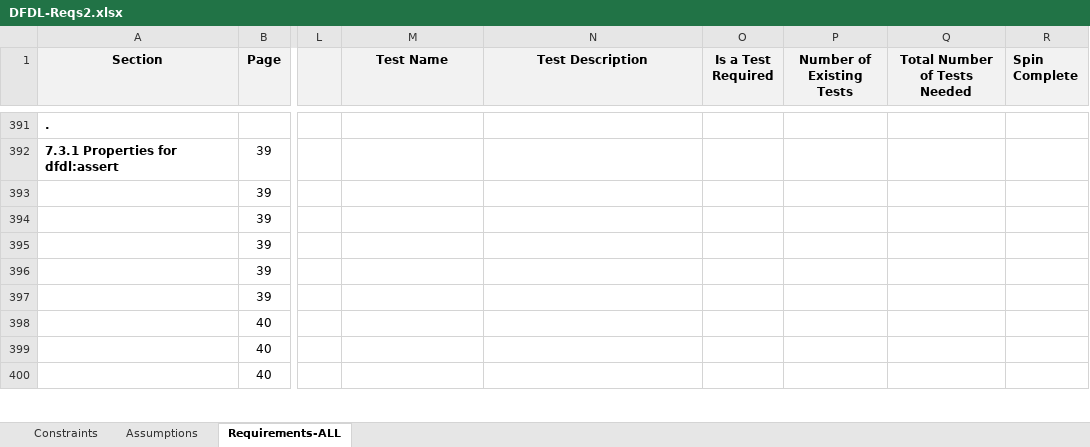
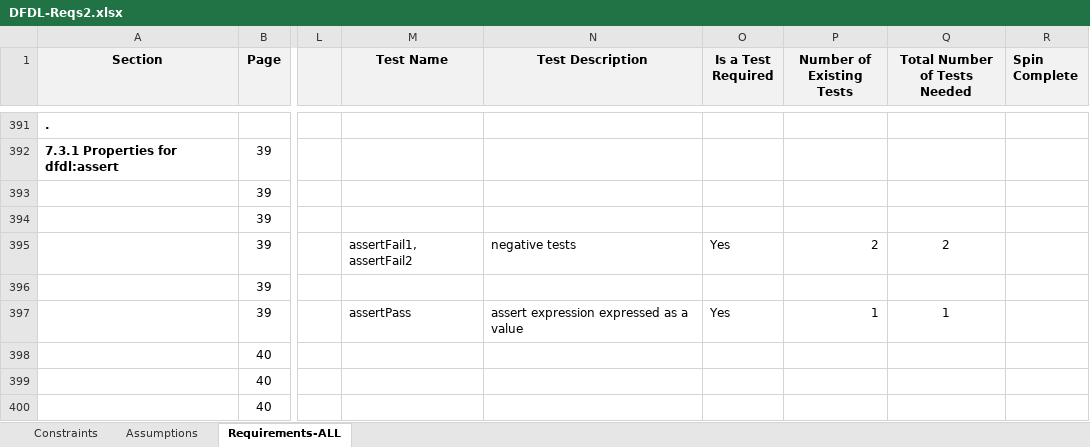
Before and after one commit to apache/daffodil, an Excel workbook: daffodil-core/doc/DFDL-Reqs2.xlsx, sheet Requirements-ALL, drawn as a sheet; only a part is shown, gaps mark what is left out; values as stored, in another font and other column widths than the file's, no borders; the diff covers the shown part only; the diff names each change by its address in the sheet, - before the commit and + after, or states it on an @@ line.

Commit message:
This is the latest update to the spreadsheet.  From now on, all updates should be made in TestLink.

```diff
--- a/daffodil-core/doc/DFDL-Reqs2.xlsx (sheet Requirements-ALL)
+++ b/daffodil-core/doc/DFDL-Reqs2.xlsx (sheet Requirements-ALL)
-M395 (Test Name): (empty)
+M395 (Test Name): assertFail1, assertFail2
-N395 (Test Description): (empty)
+N395 (Test Description): negative tests
-O395 (Is a Test Required): (empty)
+O395 (Is a Test Required): Yes
-P395 (Number of Existing Tests): (empty)
+P395 (Number of Existing Tests): 2
-Q395 (Total Number of Tests Needed): (empty)
+Q395 (Total Number of Tests Needed): 2
-M397 (Test Name): (empty)
+M397 (Test Name): assertPass
-N397 (Test Description): (empty)
+N397 (Test Description): assert expression expressed as a value
-O397 (Is a Test Required): (empty)
+O397 (Is a Test Required): Yes
-P397 (Number of Existing Tests): (empty)
+P397 (Number of Existing Tests): 1
-Q397 (Total Number of Tests Needed): (empty)
+Q397 (Total Number of Tests Needed): 1
```
Also changed, not shown: 3 added rows, 3 removed rows and 76 edited cells elsewhere in this sheet.
